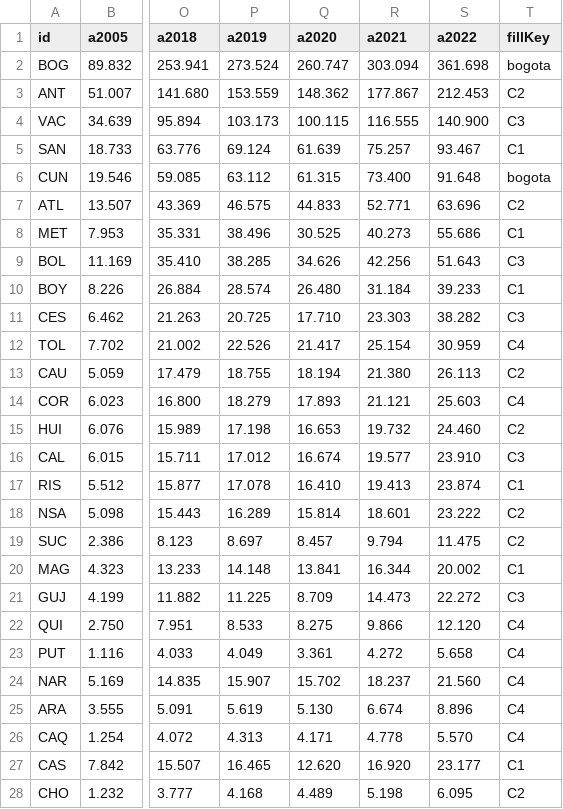
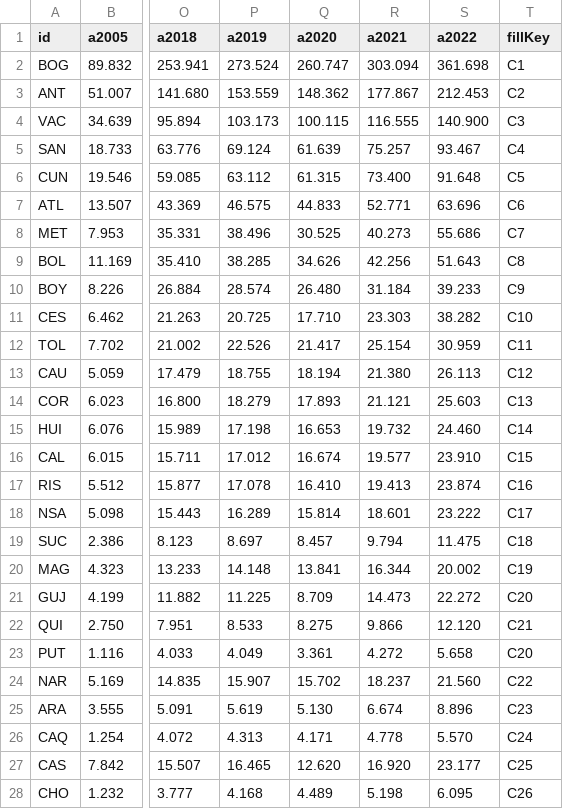
Before and after one commit to ANCB03/mapa-colombia, a CSV file: col-data2.csv, drawn as a sheet; only a part is shown, gaps mark what is left out; the diff covers the shown part only; the diff names each change by its address in the sheet, - before the commit and + after, or states it on an @@ line.

```diff
--- a/col-data2.csv
+++ b/col-data2.csv
-T2 (fillKey): bogota
+T2 (fillKey): C1
-T5 (fillKey): C1
+T5 (fillKey): C4
-T6 (fillKey): bogota
+T6 (fillKey): C5
-T7 (fillKey): C2
+T7 (fillKey): C6
-T8 (fillKey): C1
+T8 (fillKey): C7
-T9 (fillKey): C3
+T9 (fillKey): C8
-T10 (fillKey): C1
+T10 (fillKey): C9
-T11 (fillKey): C3
+T11 (fillKey): C10
-T12 (fillKey): C4
+T12 (fillKey): C11
-T13 (fillKey): C2
+T13 (fillKey): C12
-T14 (fillKey): C4
+T14 (fillKey): C13
-T15 (fillKey): C2
+T15 (fillKey): C14
-T16 (fillKey): C3
+T16 (fillKey): C15
-T17 (fillKey): C1
+T17 (fillKey): C16
-T18 (fillKey): C2
+T18 (fillKey): C17
-T19 (fillKey): C2
+T19 (fillKey): C18
-T20 (fillKey): C1
+T20 (fillKey): C19
-T21 (fillKey): C3
+T21 (fillKey): C20
-T22 (fillKey): C4
+T22 (fillKey): C21
-T23 (fillKey): C4
+T23 (fillKey): C20
-T24 (fillKey): C4
+T24 (fillKey): C22
-T25 (fillKey): C4
+T25 (fillKey): C23
-T26 (fillKey): C4
+T26 (fillKey): C24
-T27 (fillKey): C1
+T27 (fillKey): C25
-T28 (fillKey): C2
+T28 (fillKey): C26
```
Also changed, not shown: 6 edited cells elsewhere in this file, col-data1.csv, 3 other files.
